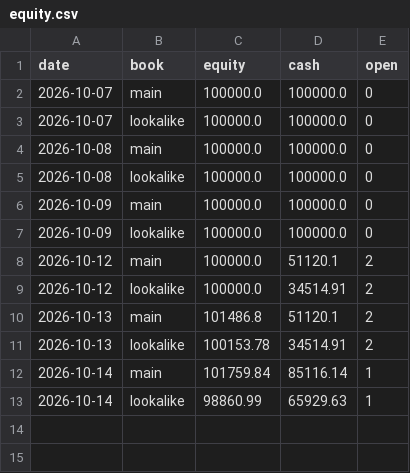
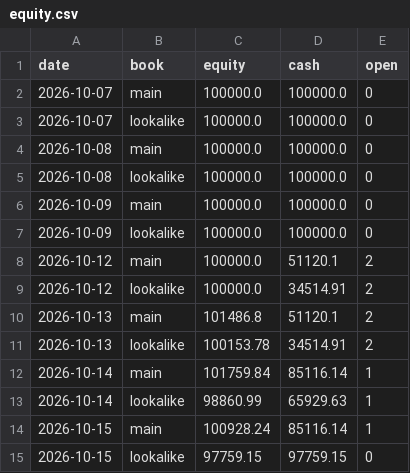
Before and after one commit to SiddhantAnand/stocks-paper-trader, a CSV file: data/paper/equity.csv, drawn as a sheet.

```diff
--- a/data/paper/equity.csv
+++ b/data/paper/equity.csv
@@ -13 +13,3 @@ date,book,equity,cash,open
 2026-10-14,lookalike,98860.99,65929.63,1
+2026-10-15,main,100928.24,85116.14,1
+2026-10-15,lookalike,97759.15,97759.15,0
```
Also changed, not shown: 7 other files.
